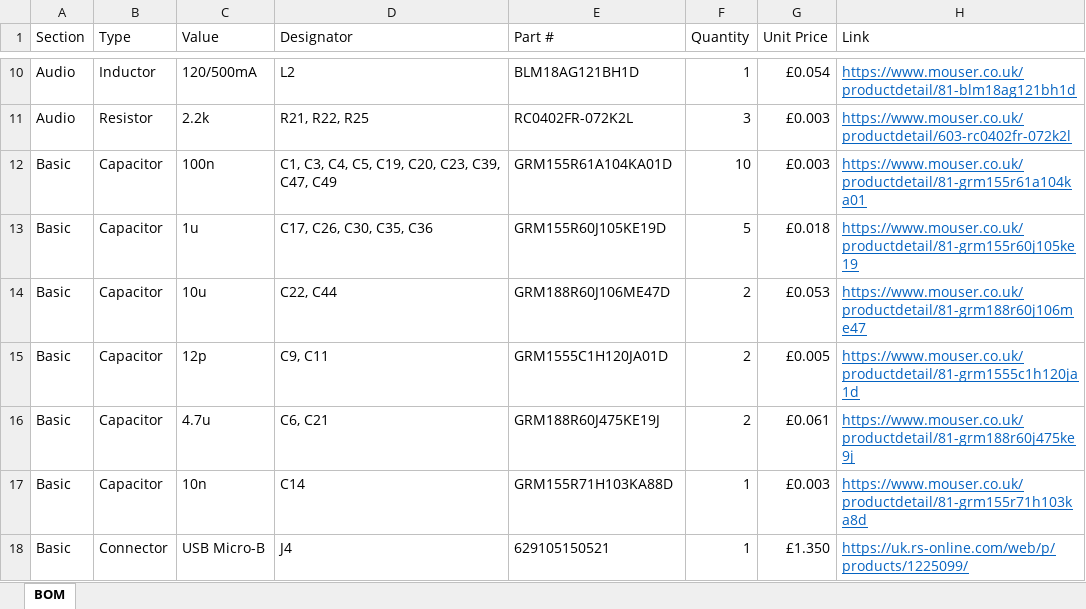
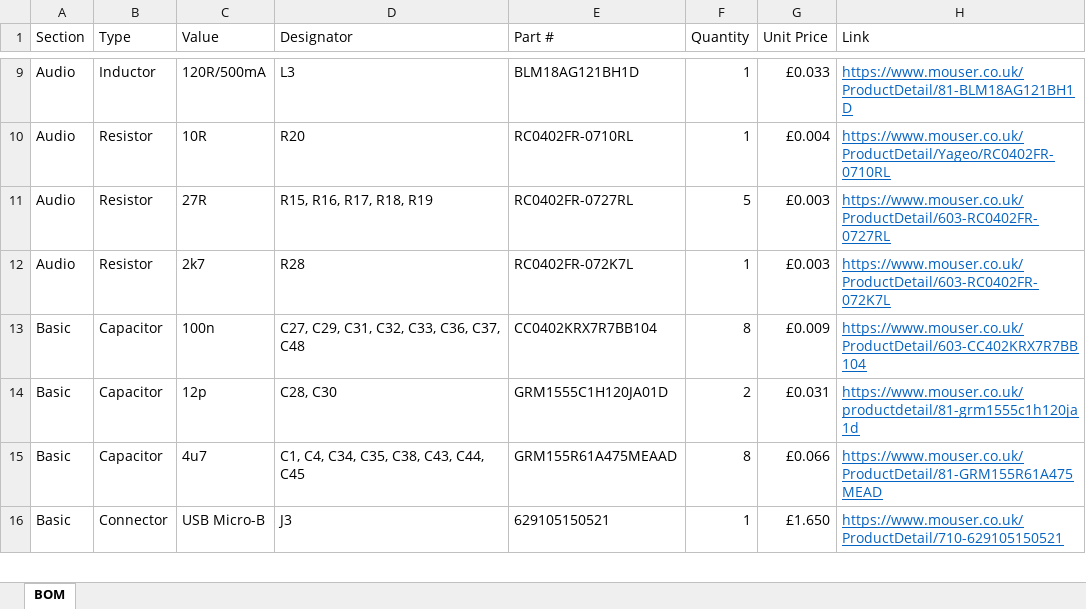
Before and after one commit to zhiyb/Nosumor, an Excel workbook: pcb/BOM.xlsx, sheet BOM, drawn as a sheet; only a part is shown, gaps mark what is left out; values as stored, in another font and other column widths than the file's, no borders; table styles not drawn; removed rows and columns are numbered as before the commit, all else as after; the diff covers the shown part only; the diff names each change by its address in the sheet, - before the commit and + after, or states it on an @@ line.

```diff
--- a/pcb/BOM.xlsx (sheet BOM)
+++ b/pcb/BOM.xlsx (sheet BOM)
-C9 (Value): 120/500mA
+C9 (Value): 120R/500mA
-D9 (Designator): L2
+D9 (Designator): L3
-G9 (Unit Price): £0.054
+G9 (Unit Price): £0.033
-H9 (Link): https://www.mouser.co.uk/productdetail/81-blm18ag121bh1d
+H9 (Link): https://www.mouser.co.uk/ProductDetail/81-BLM18AG121BH1D
+row 10: Audio | Resistor | 10R | R20 | RC0402FR-0710RL | 1 | £0.004 | https://www.mouser.co.uk/ProductDetail/Yageo/RC0402FR-0710RL
+row 11: Audio | Resistor | 27R | R15, R16, R17, R18, R19 | RC0402FR-0727RL | 5 | £0.003 | https://www.mouser.co.uk/ProductDetail/603-RC0402FR-0727RL
-C12 (Value): 2.2k
+C12 (Value): 2k7
-D12 (Designator): R21, R22, R25
+D12 (Designator): R28
-E12 (Part #): RC0402FR-072K2L
+E12 (Part #): RC0402FR-072K7L
-F12 (Quantity): 3
+F12 (Quantity): 1
-H12 (Link): https://www.mouser.co.uk/productdetail/603-rc0402fr-072k2l
+H12 (Link): https://www.mouser.co.uk/ProductDetail/603-RC0402FR-072K7L
-D13 (Designator): C1, C3, C4, C5, C19, C20, C23, C39, C47, C49
+D13 (Designator): C27, C29, C31, C32, C33, C36, C37, C48
-E13 (Part #): GRM155R61A104KA01D
+E13 (Part #): CC0402KRX7R7BB104
-F13 (Quantity): 10
+F13 (Quantity): 8
-G13 (Unit Price): £0.003
+G13 (Unit Price): £0.009
-H13 (Link): https://www.mouser.co.uk/productdetail/81-grm155r61a104ka01
+H13 (Link): https://www.mouser.co.uk/ProductDetail/603-CC402KRX7R7BB104
-row 13: Basic | Capacitor | 1u | C17, C26, C30, C35, C36 | GRM155R60J105KE19D | 5 | £0.018 | https://www.mouser.co.uk/productdetail/81-grm155r60j105ke19
-row 14: Basic | Capacitor | 10u | C22, C44 | GRM188R60J106ME47D | 2 | £0.053 | https://www.mouser.co.uk/productdetail/81-grm188r60j106me47
-D14 (Designator): C9, C11
+D14 (Designator): C28, C30
-G14 (Unit Price): £0.005
+G14 (Unit Price): £0.031
-C15 (Value): 4.7u
+C15 (Value): 4u7
-D15 (Designator): C6, C21
+D15 (Designator): C1, C4, C34, C35, C38, C43, C44, C45
-E15 (Part #): GRM188R60J475KE19J
+E15 (Part #): GRM155R61A475MEAAD
-F15 (Quantity): 2
+F15 (Quantity): 8
-G15 (Unit Price): £0.061
+G15 (Unit Price): £0.066
-H15 (Link): https://www.mouser.co.uk/productdetail/81-grm188r60j475ke9j
+H15 (Link): https://www.mouser.co.uk/ProductDetail/81-GRM155R61A475MEAD
-row 17: Basic | Capacitor | 10n | C14 | GRM155R71H103KA88D | 1 | £0.003 | https://www.mouser.co.uk/productdetail/81-grm155r71h103ka8d
-D16 (Designator): J4
+D16 (Designator): J3
-G16 (Unit Price): £1.350
+G16 (Unit Price): £1.650
-H16 (Link): https://uk.rs-online.com/web/p/products/1225099/
+H16 (Link): https://www.mouser.co.uk/ProductDetail/710-629105150521
```
Also changed, not shown: 7 added rows, 7 removed rows and 126 edited cells elsewhere in this sheet, 5 other files.
